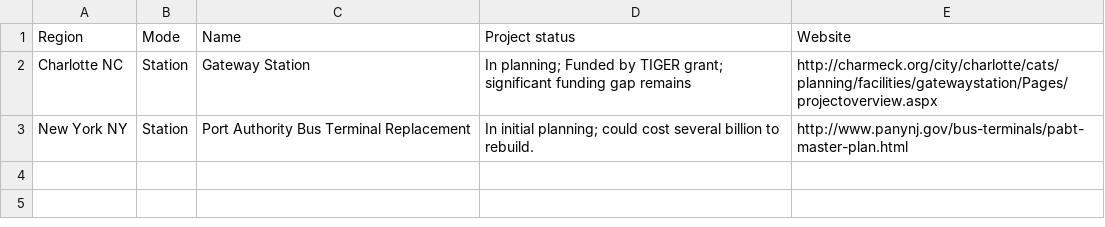
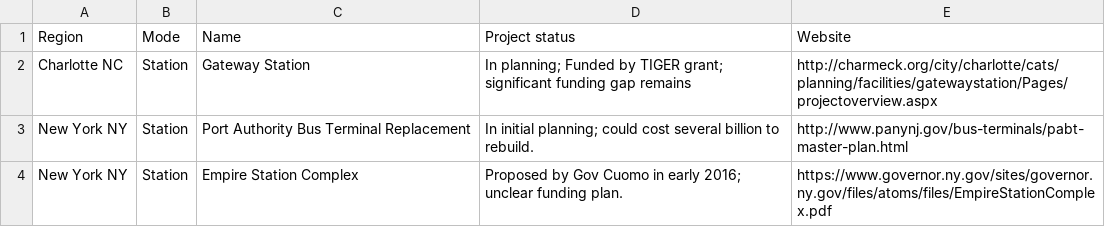
Before and after one commit to stevevance/ttp-2016-transit-investments, a CSV file: csv data/future_points.csv, drawn as a sheet; the diff names each change by its address in the sheet, - before the commit and + after, or states it on an @@ line.

```diff
--- a/csv data/future_points.csv
+++ b/csv data/future_points.csv
+row 4: New York NY | Station | Empire Station Complex | Proposed by Gov Cuomo in early 2016; unclear funding plan. | https://www.governor.ny.gov/sites/governor.ny.gov/files/atoms/files/EmpireStationComplex.pdf
```
Also changed, not shown: csv data/construct_lines.csv, csv data/funded_lines.csv, 1 other file.
